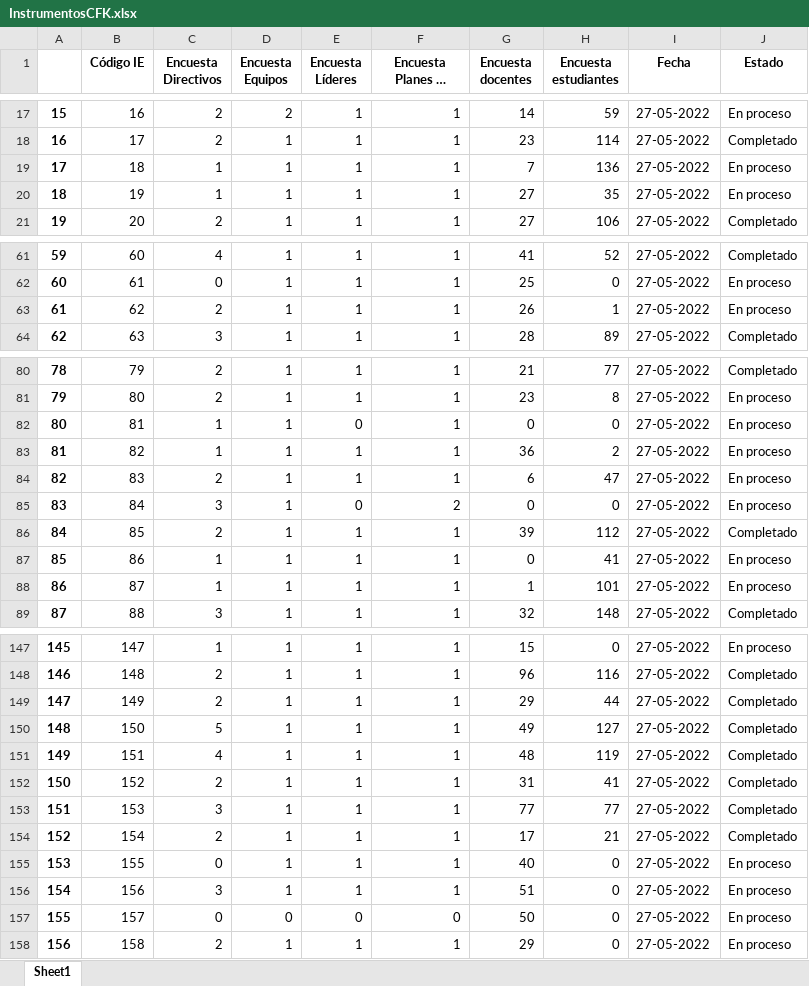
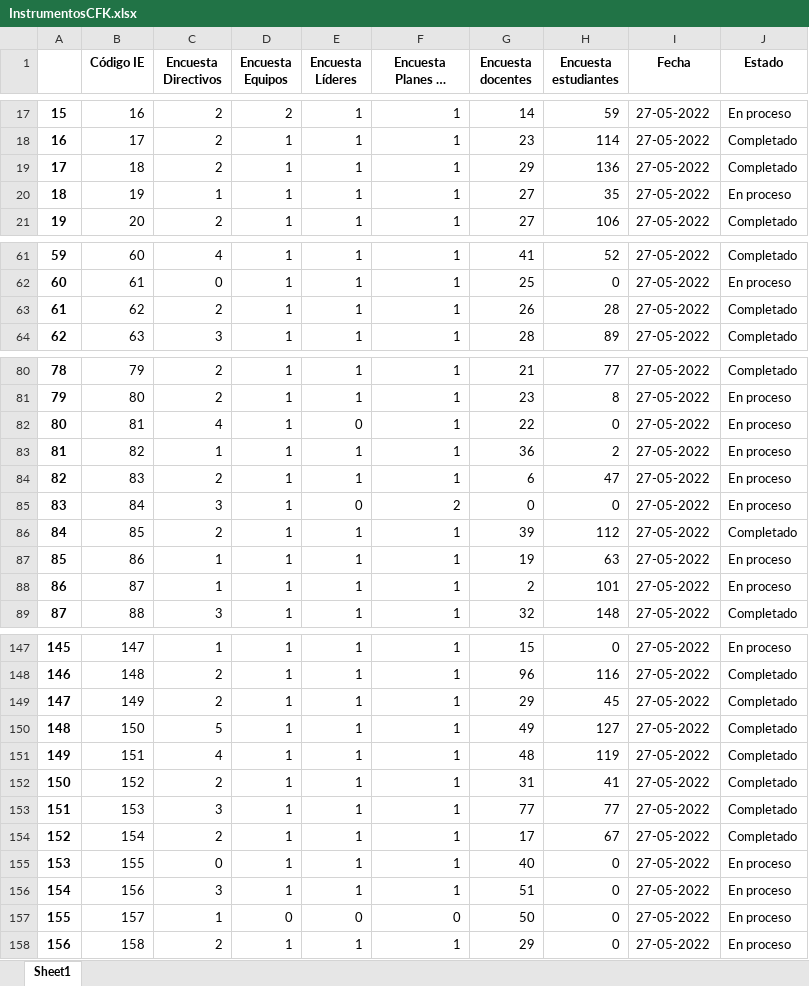
Before and after one commit to Grupo-Informatica-Educativa/CFK2022, an Excel workbook: data/descargables/InstrumentosCFK.xlsx, sheet Sheet1, drawn as a sheet; only a part is shown, gaps mark what is left out; long unchanged cells end in …; values as stored, in another font and other column widths than the file's, no borders; the diff covers the shown part only; the diff names each change by its address in the sheet, - before the commit and + after, or states it on an @@ line.

```diff
--- a/data/descargables/InstrumentosCFK.xlsx (sheet Sheet1)
+++ b/data/descargables/InstrumentosCFK.xlsx (sheet Sheet1)
-C19 (Encuesta Directivos): 1
+C19 (Encuesta Directivos): 2
-G19 (Encuesta docentes): 7
+G19 (Encuesta docentes): 29
-J19 (Estado): En proceso
+J19 (Estado): Completado
-H63 (Encuesta estudiantes): 1
+H63 (Encuesta estudiantes): 28
-J63 (Estado): En proceso
+J63 (Estado): Completado
-C82 (Encuesta Directivos): 1
+C82 (Encuesta Directivos): 4
-G82 (Encuesta docentes): 0
+G82 (Encuesta docentes): 22
-G87 (Encuesta docentes): 0
+G87 (Encuesta docentes): 19
-H87 (Encuesta estudiantes): 41
+H87 (Encuesta estudiantes): 63
-G88 (Encuesta docentes): 1
+G88 (Encuesta docentes): 2
-H149 (Encuesta estudiantes): 44
+H149 (Encuesta estudiantes): 45
-H154 (Encuesta estudiantes): 21
+H154 (Encuesta estudiantes): 67
-C157 (Encuesta Directivos): 0
+C157 (Encuesta Directivos): 1
```
Also changed, not shown: 9 edited cells elsewhere in this sheet, data/descargables/DirectivosCFK.xlsx, data/descargables/Instrumentos_DetalleCFK.xlsx, 14 other files.
